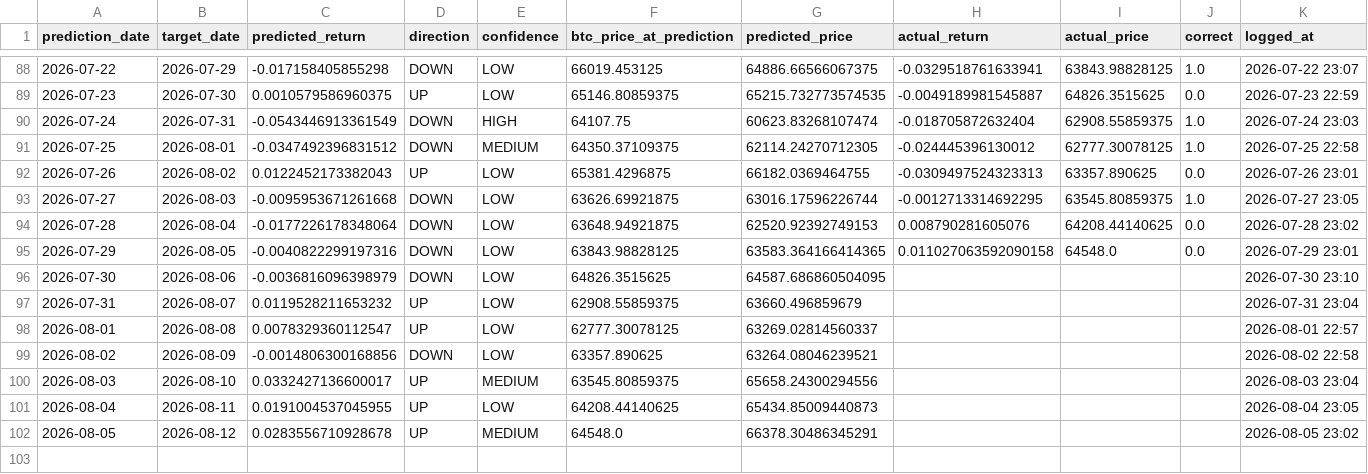
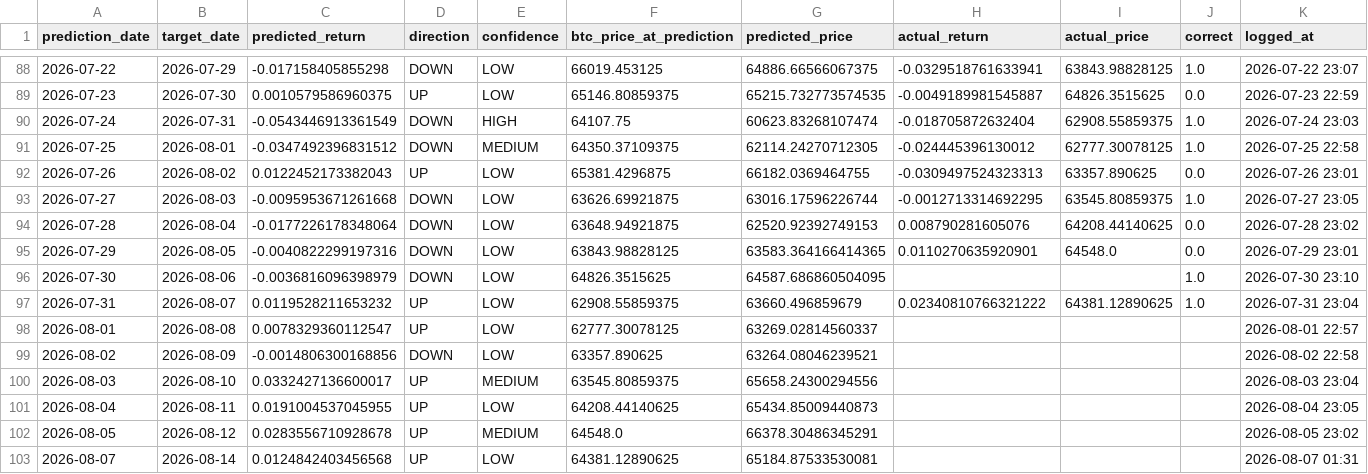
Before and after one commit to Marc-Seger/bitcoin-price-predictor-v2, a CSV file: app/data/trade_log.csv, drawn as a sheet; only a part is shown, gaps mark what is left out.

```diff
--- a/app/data/trade_log.csv
+++ b/app/data/trade_log.csv
@@ -94,5 +94,5 @@ prediction_date,target_date,predicted_return,direction,confidence,btc_price_at_p
 2026-07-28,2026-08-04,-0.0177226178348064,DOWN,LOW,63648.94921875,62520.92392749153,0.008790281605076,64208.44140625,0.0,2026-07-28 23:02
-2026-07-29,2026-08-05,-0.0040822299197316,DOWN,LOW,63843.98828125,63583.364166414365,0.011027063592090158,64548.0,0.0,2026-07-29 23:01
-2026-07-30,2026-08-06,-0.0036816096398979,DOWN,LOW,64826.3515625,64587.686860504095,,,,2026-07-30 23:10
-2026-07-31,2026-08-07,0.0119528211653232,UP,LOW,62908.55859375,63660.496859679,,,,2026-07-31 23:04
+2026-07-29,2026-08-05,-0.0040822299197316,DOWN,LOW,63843.98828125,63583.364166414365,0.0110270635920901,64548.0,0.0,2026-07-29 23:01
+2026-07-30,2026-08-06,-0.0036816096398979,DOWN,LOW,64826.3515625,64587.686860504095,,,1.0,2026-07-30 23:10
+2026-07-31,2026-08-07,0.0119528211653232,UP,LOW,62908.55859375,63660.496859679,0.02340810766321222,64381.12890625,1.0,2026-07-31 23:04
 2026-08-01,2026-08-08,0.0078329360112547,UP,LOW,62777.30078125,63269.02814560337,,,,2026-08-01 22:57
@@ -102 +102,2 @@ prediction_date,target_date,predicted_return,direction,confidence,btc_price_at_p
 2026-08-05,2026-08-12,0.0283556710928678,UP,MEDIUM,64548.0,66378.30486345291,,,,2026-08-05 23:02
+2026-08-07,2026-08-14,0.0124842403456568,UP,LOW,64381.12890625,65184.87533530081,,,,2026-08-07 01:31
```
Also changed, not shown: 1 other file.
